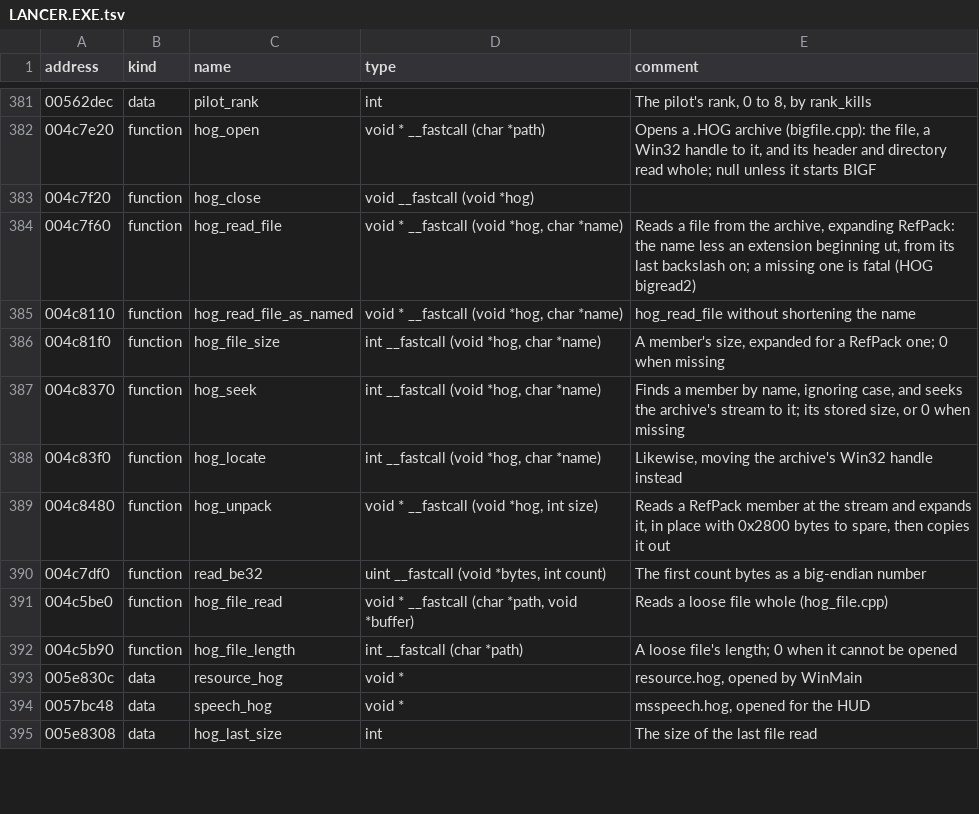
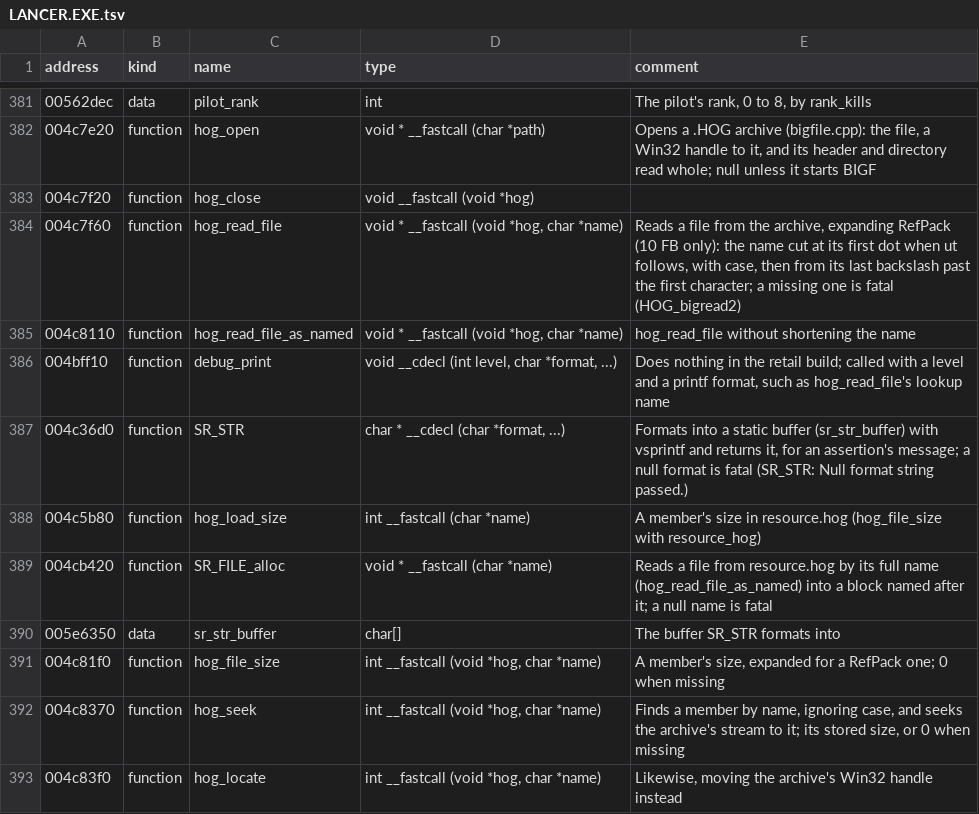
Before and after one commit to OpenReliant/openreliant, a TSV file: ghidra/names/LANCER.EXE.tsv, drawn as a sheet; only a part is shown, gaps mark what is left out; the shorter side is filled out with more unchanged rows.

Commit message:
fix: game and mod files found as the original finds them, on every system
One port of hog_read_file now serves every archive read: the radio's lines cut a name at its
first dot when ut follows, with case, and read a member as stored unless it starts 10 FB, as
the game does. The game's archives, settings and profile are found in any case, and a settings
save writes over the file it read. A mod's pictures and films named with a folder are found by
their own name on macOS and Linux too, as are a carrier's model, and a film's path is cut at
its first backslash, as hudmovie_play cuts it.

```diff
--- a/ghidra/names/LANCER.EXE.tsv
+++ b/ghidra/names/LANCER.EXE.tsv
@@ -383,4 +383,9 @@ address	kind	name	type	comment
 004c7f20	function	hog_close	void __fastcall (void *hog)	
-004c7f60	function	hog_read_file	void * __fastcall (void *hog, char *name)	Reads a file from the archive, expanding RefPack: the name less an extension beginning ut, from its last backslash on; a missing one is fatal (HOG bigread2)
+004c7f60	function	hog_read_file	void * __fastcall (void *hog, char *name)	Reads a file from the archive, expanding RefPack (10 FB only): the name cut at its first dot when ut follows, with case, then from its last backslash past the first character; a missing one is fatal (HOG_bigread2)
 004c8110	function	hog_read_file_as_named	void * __fastcall (void *hog, char *name)	hog_read_file without shortening the name
+004bff10	function	debug_print	void __cdecl (int level, char *format, ...)	Does nothing in the retail build; called with a level and a printf format, such as hog_read_file's lookup name
+004c36d0	function	SR_STR	char * __cdecl (char *format, ...)	Formats into a static buffer (sr_str_buffer) with vsprintf and returns it, for an assertion's message; a null format is fatal (SR_STR: Null format string passed.)
+004c5b80	function	hog_load_size	int __fastcall (char *name)	A member's size in resource.hog (hog_file_size with resource_hog)
+004cb420	function	SR_FILE_alloc	void * __fastcall (char *name)	Reads a file from resource.hog by its full name (hog_read_file_as_named) into a block named after it; a null name is fatal
+005e6350	data	sr_str_buffer	char[]	The buffer SR_STR formats into
 004c81f0	function	hog_file_size	int __fastcall (void *hog, char *name)	A member's size, expanded for a RefPack one; 0 when missing
```
Also changed, not shown: 23 other files.
